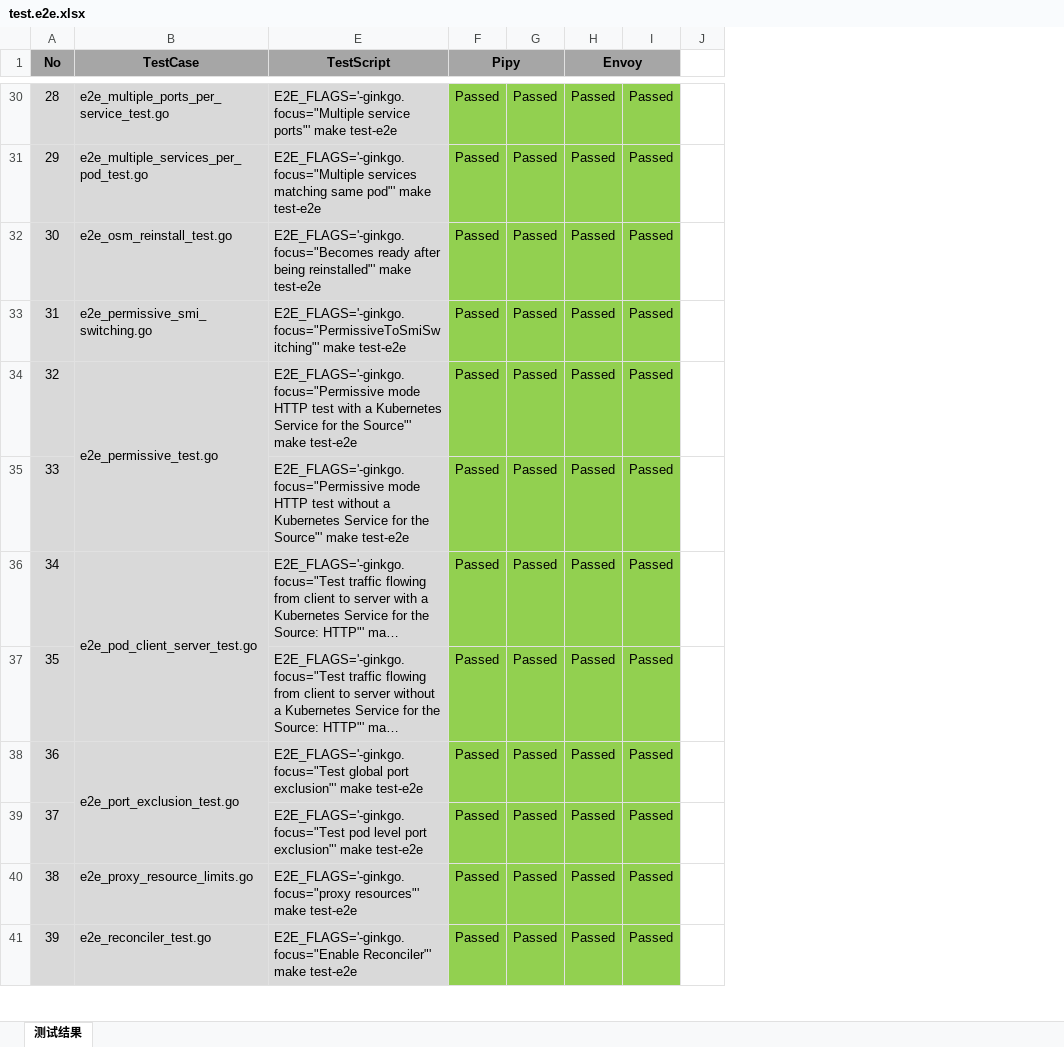
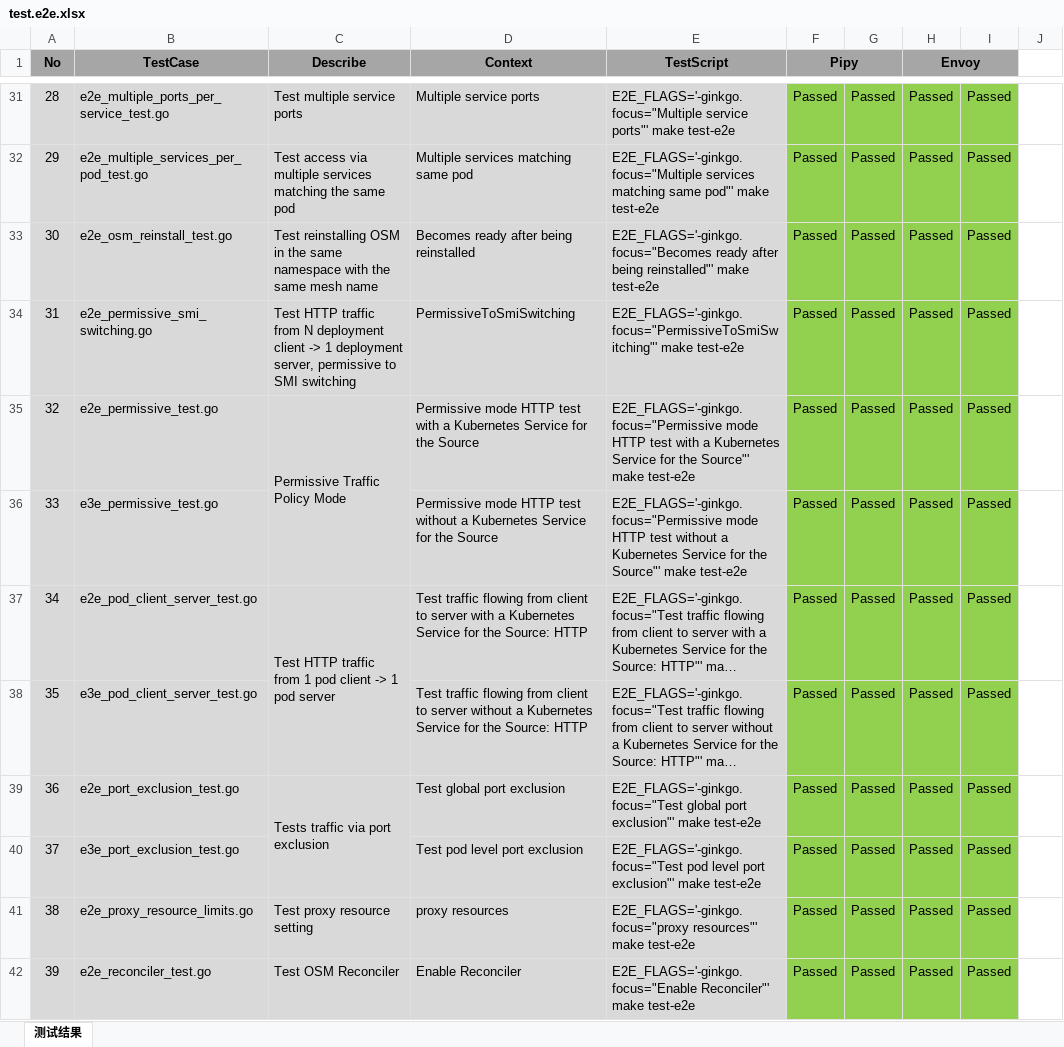
Before and after one commit to cybwan/osm-edge-e2e-testcases, an Excel workbook: test.e2e.xlsx, sheet 测试结果, drawn as a sheet; only a part is shown, gaps mark what is left out; long unchanged cells end in …; values as stored, in another font and other column widths than the file's, no borders; removed rows and columns are numbered as before the commit, all else as after; the diff covers the shown part only; the diff names each change by its address in the sheet, - before the commit and + after, or states it on an @@ line.

Commit message:
update test result

```diff
--- a/test.e2e.xlsx (sheet 测试结果)
+++ b/test.e2e.xlsx (sheet 测试结果)
@@ column C (Describe) unhidden, rows 31-42: Test multiple service ports | Test access via multiple services matching the same pod | Test reinstalling OSM in the same namespace with the same mesh name | Test HTTP traffic from N deployment client -> 1 deployment server, permissive to SMI switching | Permissive Traffic Policy Mode |  | Test HTTP traffic from 1 pod client -> 1 pod server |  | Tests traffic via port exclusion |  | Test proxy resource setting | Test OSM Reconciler @@
@@ column D (Context) unhidden, rows 31-42: Multiple service ports | Multiple services matching same pod | Becomes ready after being reinstalled | PermissiveToSmiSwitching | Permissive mode HTTP test with a Kubernetes Service for the Source | Permissive mode HTTP test without a Kubernetes Service for the Source | Test traffic flowing from client to server with a Kubernetes Service for the Source: HTTP | Test traffic flowing from client to server without a Kubernetes Service for the Source: HTTP | Test global port exclusion | Test pod level port exclusion | proxy resources | Enable Reconciler @@
-B34:B35 merged
-B36 (TestCase): (empty)
+B36 (TestCase): e3e_permissive_test.go
-B36:B37 merged
-B38 (TestCase): (empty)
+B38 (TestCase): e3e_pod_client_server_test.go
-B38:B39 merged
-B40 (TestCase): (empty)
+B40 (TestCase): e3e_port_exclusion_test.go
```
Also changed, not shown: 1 added row, 17 edited cells, cell formats, merged cells and row numbers in column A elsewhere in this sheet, formulas that keep their value.
